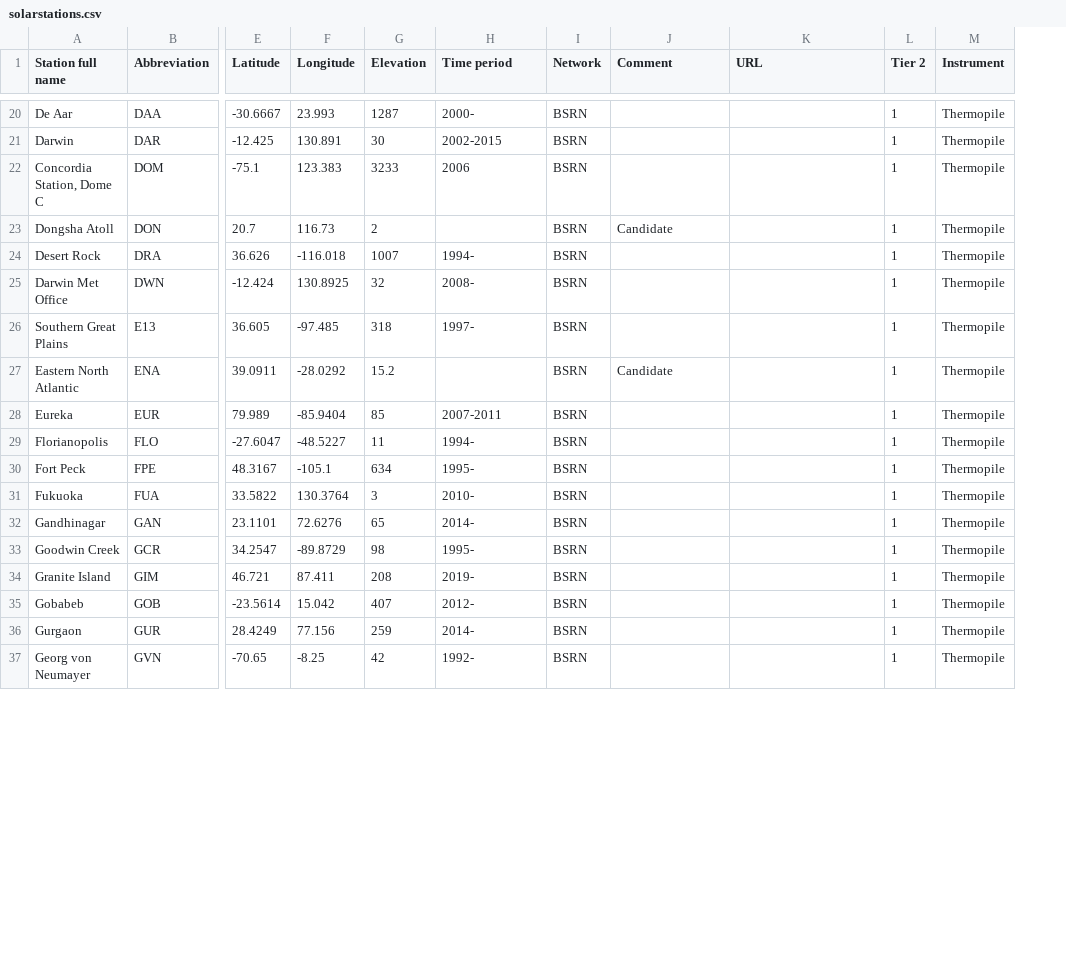
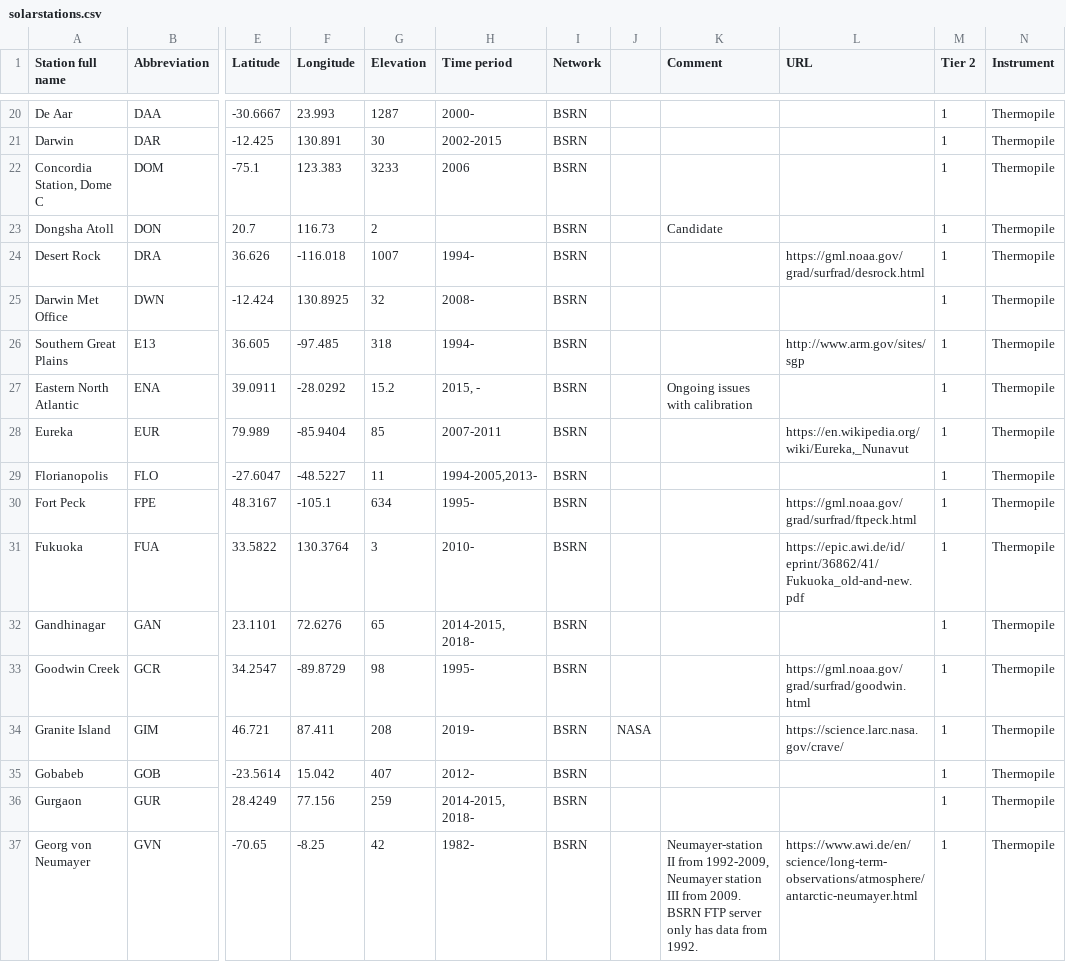
Before and after one commit to AssessingSolar/solarstations, a CSV file: solarstations.csv, drawn as a sheet; only a part is shown, gaps mark what is left out; addresses are those after the commit; the diff covers the shown part only; the diff names each change by its address in the sheet, - before the commit and + after, or states it on an @@ line.

```diff
--- a/solarstations.csv
+++ b/solarstations.csv
+column J, row 34: NASA
-L24 (URL): (empty)
+L24 (URL): https://gml.noaa.gov/grad/surfrad/desrock.html
-H26 (Time period): 1997-
+H26 (Time period): 1994-
-L26 (URL): (empty)
+L26 (URL): http://www.arm.gov/sites/sgp
-H27 (Time period): (empty)
+H27 (Time period): 2015, -
-K27 (Comment): Candidate
+K27 (Comment): Ongoing issues with calibration
-L28 (URL): (empty)
+L28 (URL): https://en.wikipedia.org/wiki/Eureka,_Nunavut
-H29 (Time period): 1994-
+H29 (Time period): 1994-2005,2013-
-L30 (URL): (empty)
+L30 (URL): https://gml.noaa.gov/grad/surfrad/ftpeck.html
-L31 (URL): (empty)
+L31 (URL): https://epic.awi.de/id/eprint/36862/41/Fukuoka_old-and-new.pdf
-H32 (Time period): 2014-
+H32 (Time period): 2014-2015, 2018-
-L33 (URL): (empty)
+L33 (URL): https://gml.noaa.gov/grad/surfrad/goodwin.html
-L34 (URL): (empty)
+L34 (URL): https://science.larc.nasa.gov/crave/
-H36 (Time period): 2014-
+H36 (Time period): 2014-2015, 2018-
-H37 (Time period): 1992-
+H37 (Time period): 1982-
-K37 (Comment): (empty)
+K37 (Comment): Neumayer-station II from 1992-2009, Neumayer station III from 2009. BSRN FTP server only has data from 1992.
-L37 (URL): (empty)
+L37 (URL): https://www.awi.de/en/science/long-term-observations/atmosphere/antarctic-neumayer.html
```
Also changed, not shown: 9 added rows, 1 moved row and 28 edited cells elsewhere in this file.
